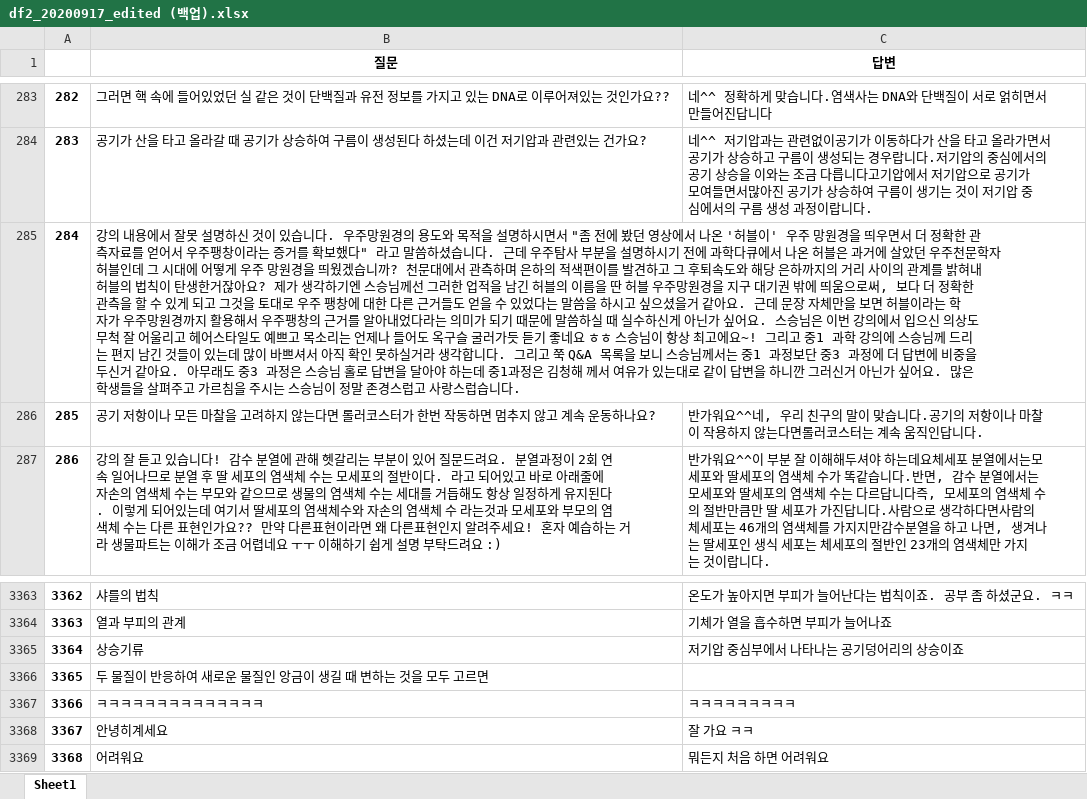
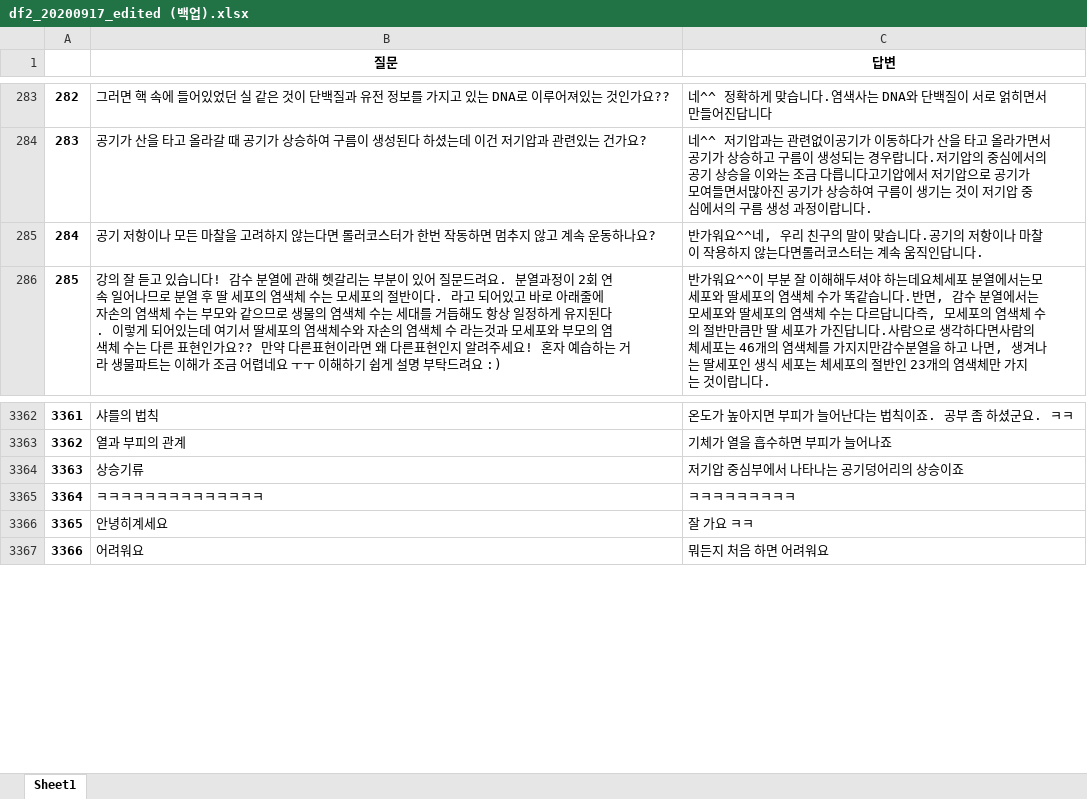
Before and after one commit to kungmo/faq_chatbot_science_3rd, an Excel workbook: data/df2_20200917_edited (백업).xlsx, sheet Sheet1, drawn as a sheet; only a part is shown, gaps mark what is left out; values as stored, in another font and other column widths than the file's, no borders; removed rows and columns are numbered as before the commit, all else as after; the diff covers the shown part only; the diff names each change by its address in the sheet, - before the commit and + after, or states it on an @@ line.

```diff
--- a/data/df2_20200917_edited (백업).xlsx (sheet Sheet1)
+++ b/data/df2_20200917_edited (백업).xlsx (sheet Sheet1)
-row 285: 284 | 강의 내용에서 잘못 설명하신 것이 있습니다. 우주망원경의 용도와 목적을 설명하시면서 "좀 전에 봤던 영상에서 나온 '허블이' 우주 망원경을 띄우면서 더 정확한 관측자료를 얻어서 우주팽창이라는 증거를 확보했다" 라고 말씀하셨습니다. 근데 우주탐사 부분을 설명하시기 전에 과학다큐에서 나온 허블은 과거에 살았던 우주천문학자 허블인데 그 시대에 어떻게 우주 망원경을 띄웠겠습니까? 천문대에서 관측하며 은하의 적색편이를 발견하고 그 후퇴속도와 해당 은하까지의 거리 사이의 관계를 밝혀내 허블의 법칙이 탄생한거잖아요? 제가 생각하기엔 스승님께선 그러한 업적을 남긴 허블의 이름을 딴 허블 우주망원경을 지구 대기권 밖에 띄움으로써, 보다 더 정확한 관측을 할 수 있게 되고 그것을 토대로 우주 팽창에 대한 다른 근거들도 얻을 수 있었다는 말씀을 하시고 싶으셨을거 같아요. 근데 문장 자체만을 보면 허블이라는 학자가 우주망원경까지 활용해서 우주팽창의 근거를 알아내었다라는 의미가 되기 때문에 말씀하실 때 실수하신게 아닌가 싶어요. 스승님은 이번 강의에서 입으신 의상도 무척 잘 어울리고 헤어스타일도 예쁘고 목소리는 언제나 들어도 옥구슬 굴러가듯 듣기 좋네요 ㅎㅎ 스승님이 항상 최고에요~! 그리고 중1 과학 강의에 스승님께 드리는 편지 남긴 것들이 있는데 많이 바쁘셔서 아직 확인 못하실거라 생각합니다. 그리고 쭉 Q&A 목록을 보니 스승님께서는 중1 과정보단 중3 과정에 더 답변에 비중을 두신거 같아요. 아무래도 중3 과정은 스승님 홀로 답변을 달아야 하는데 중1과정은 김청해 께서 여유가 있는대로 같이 답변을 하니깐 그러신거 아닌가 싶어요. 많은 학생들을 살펴주고 가르침을 주시는 스승님이 정말 존경스럽고 사랑스럽습니다.
@@ column A renumbered between rows 285 and 4622 @@
-row 3366: 3365 | 두 물질이 반응하여 새로운 물질인 앙금이 생길 때 변하는 것을 모두 고르면
```
Also changed, not shown: 106 added rows elsewhere in this sheet, data/df2_20200917_edited.xlsx.
